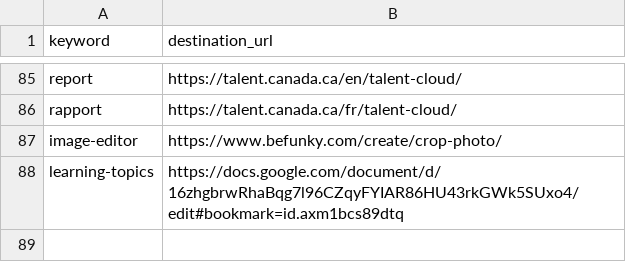
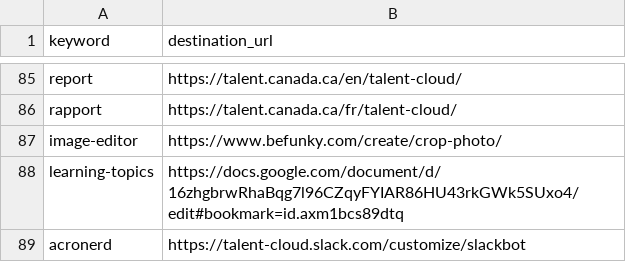
Before and after one commit to tristan-orourke/go.talent.c4nada.ca, a CSV file: shortlinks.csv, drawn as a sheet; only a part is shown, gaps mark what is left out.

Commit message:
Added acronym helper shortlink for /acronerd

```diff
--- a/shortlinks.csv
+++ b/shortlinks.csv
@@ -88 +88,2 @@ image-editor,https://www.befunky.com/create/crop-photo/
 learning-topics,https://docs.google.com/document/d/16zhgbrwRhaBqg7l96CZqyFYIAR86HU43rkGWk5SUxo4/edit#bookmark=id.axm1bcs89dtq
+acronerd,https://talent-cloud.slack.com/customize/slackbot
```
